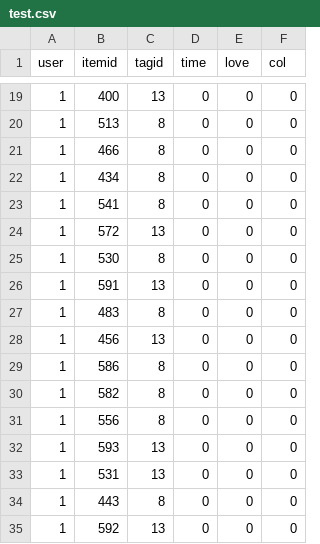
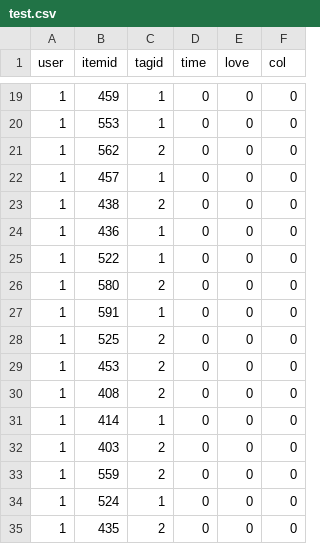
Before and after one commit to spumant/recommend_system, a CSV file: APP01/data/test.csv, drawn as a sheet; only a part is shown, gaps mark what is left out; the diff covers the shown part only.

```diff
--- a/APP01/data/test.csv
+++ b/APP01/data/test.csv
@@ -19,17 +19,17 @@ user,itemid,tagid,time,love,col
-1,400,13,0,0,0
-1,513,8,0,0,0
-1,466,8,0,0,0
-1,434,8,0,0,0
-1,541,8,0,0,0
-1,572,13,0,0,0
-1,530,8,0,0,0
-1,591,13,0,0,0
-1,483,8,0,0,0
-1,456,13,0,0,0
-1,586,8,0,0,0
-1,582,8,0,0,0
-1,556,8,0,0,0
-1,593,13,0,0,0
-1,531,13,0,0,0
-1,443,8,0,0,0
-1,592,13,0,0,0
+1,459,1,0,0,0
+1,553,1,0,0,0
+1,562,2,0,0,0
+1,457,1,0,0,0
+1,438,2,0,0,0
+1,436,1,0,0,0
+1,522,1,0,0,0
+1,580,2,0,0,0
+1,591,1,0,0,0
+1,525,2,0,0,0
+1,453,2,0,0,0
+1,408,2,0,0,0
+1,414,1,0,0,0
+1,403,2,0,0,0
+1,559,2,0,0,0
+1,524,1,0,0,0
+1,435,2,0,0,0
```
Also changed, not shown: 166 edited cells elsewhere in this file, catboost_info/time_left.tsv, 17 other files.
